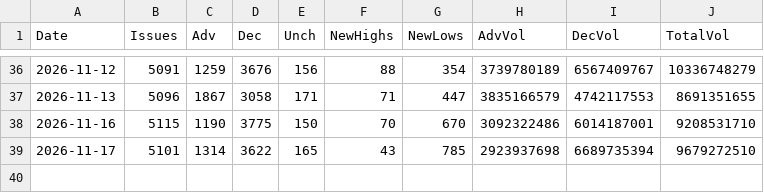
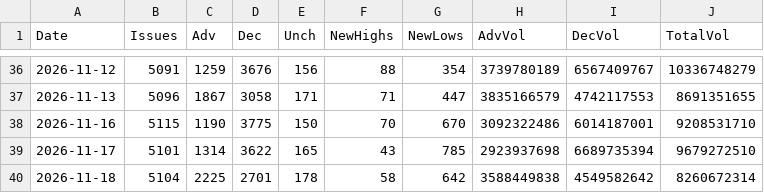
Before and after one commit to Deluxejob/BATS-CO, a CSV file: data/nasdaq_breadth.csv, drawn as a sheet; only a part is shown, gaps mark what is left out; the diff names each change by its address in the sheet, - before the commit and + after, or states it on an @@ line.

Commit message:
chore: save NYSE breadth counts 2026-11-19

```diff
--- a/data/nasdaq_breadth.csv
+++ b/data/nasdaq_breadth.csv
+row 40: 2026-11-18 | 5104 | 2225 | 2701 | 178 | 58 | 642 | 3588449838 | 4549582642 | 8260672314
```
Also changed, not shown: data/nyse_breadth.csv.
